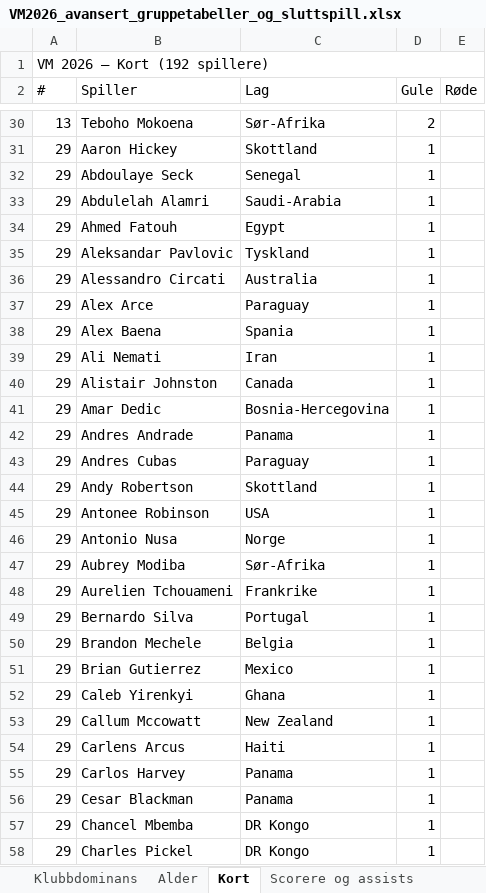
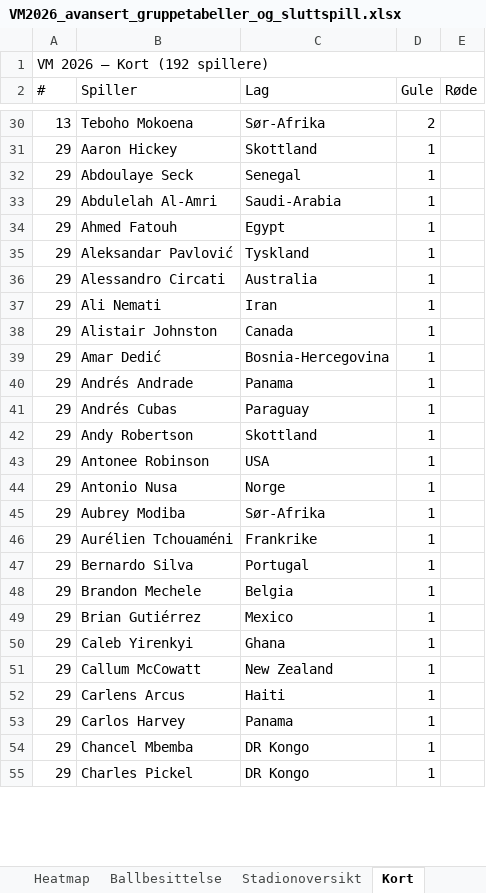
Before and after one commit to cathrinei/vm2026-statistikk, an Excel workbook: VM2026_avansert_gruppetabeller_og_sluttspill.xlsx, sheet Kort, drawn as a sheet; only a part is shown, gaps mark what is left out; values as stored, in another font and other column widths than the file's, no cell formats; removed rows and columns are numbered as before the commit, all else as after; the diff covers the shown part only; the diff names each change by its address in the sheet, - before the commit and + after, or states it on an @@ line.

```diff
--- a/VM2026_avansert_gruppetabeller_og_sluttspill.xlsx (sheet Kort)
+++ b/VM2026_avansert_gruppetabeller_og_sluttspill.xlsx (sheet Kort)
-B33 (Spiller): Abdulelah Alamri
+B33 (Spiller): Abdulelah Al-Amri
-B35 (Spiller): Aleksandar Pavlovic
+B35 (Spiller): Aleksandar Pavlović
-row 37: 29 | Alex Arce | Paraguay | 1
-row 38: 29 | Alex Baena | Spania | 1
-B39 (Spiller): Amar Dedic
+B39 (Spiller): Amar Dedić
-B40 (Spiller): Andres Andrade
+B40 (Spiller): Andrés Andrade
-B41 (Spiller): Andres Cubas
+B41 (Spiller): Andrés Cubas
-B46 (Spiller): Aurelien Tchouameni
+B46 (Spiller): Aurélien Tchouaméni
-B49 (Spiller): Brian Gutierrez
+B49 (Spiller): Brian Gutiérrez
-B51 (Spiller): Callum Mccowatt
+B51 (Spiller): Callum McCowatt
-row 56: 29 | Cesar Blackman | Panama | 1
```
Also changed, not shown: 9 added rows, 6 removed rows and 46 edited cells elsewhere in this sheet, other sheet tabs, cell formats, charts or pictures, 1 other file.
